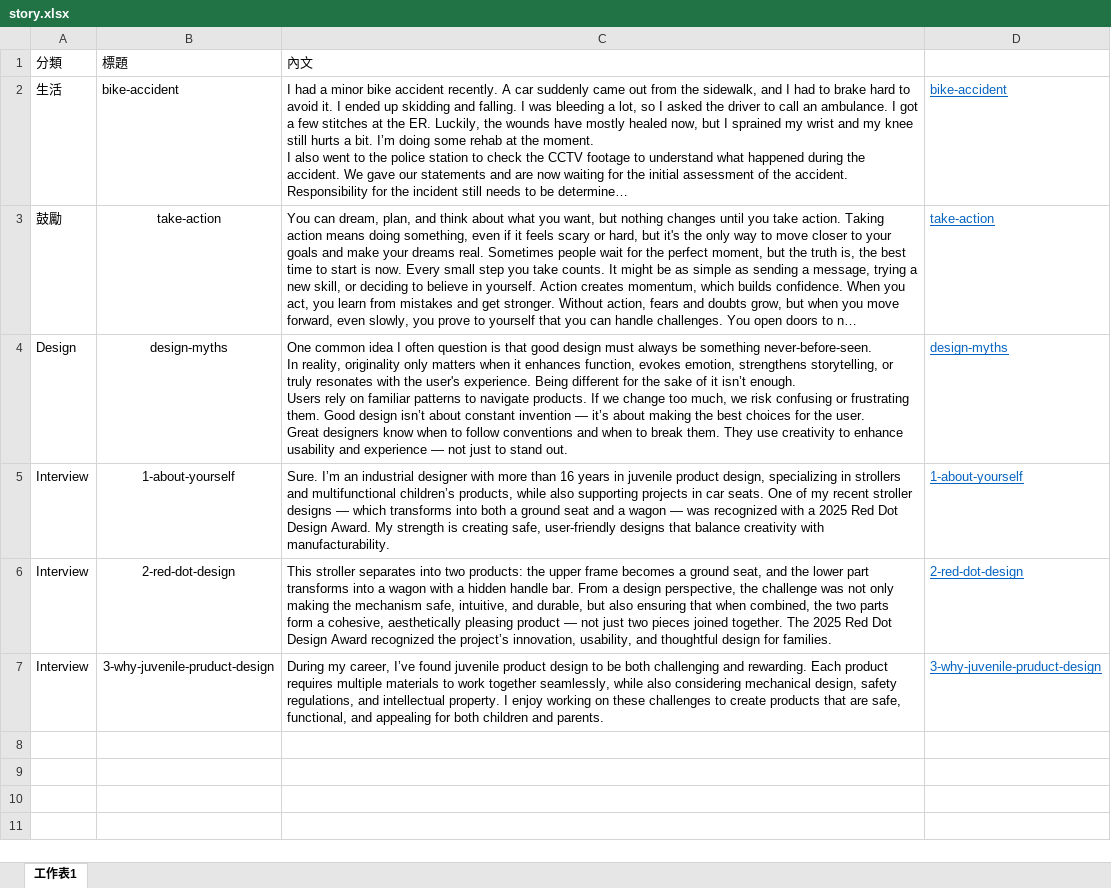
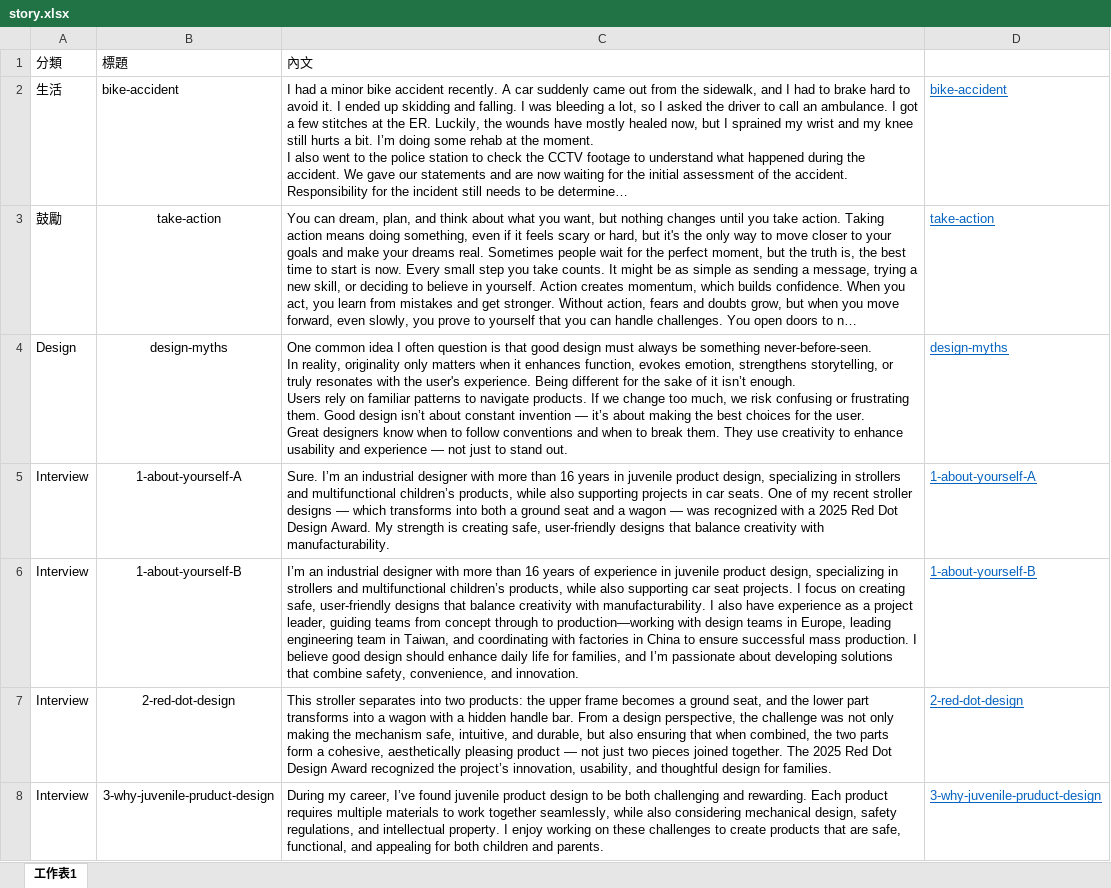
Before and after one commit to BoydYang-Designer/Story-reading, an Excel workbook: story.xlsx, sheet 工作表1, drawn as a sheet; long unchanged cells end in …; values as stored, in another font and other column widths than the file's, no borders; the diff names each change by its address in the sheet, - before the commit and + after, or states it on an @@ line.

```diff
--- a/story.xlsx (sheet 工作表1)
+++ b/story.xlsx (sheet 工作表1)
-B5: 1-about-yourself
+B5: 1-about-yourself-A
-D5: 1-about-yourself
+D5: 1-about-yourself-A
+row 6: Interview | 1-about-yourself-B | I’m an industrial designer with more than 16 years of experience in juvenile product design, specializing in strollers and multifunctional children’s products, while also supporting car seat projects. I focus on creating safe, user-friendly designs that balance creativity with manufacturability. I also have experience as a project leader, guiding teams from concept through to production—working with design teams in Europe, leading engineering team in Taiwan, and coordinating with factories in China to ensure successful mass production. I believe good design should enhance daily life for families, and I’m passionate about developing solutions that combine safety, convenience, and innovation. | 1-about-yourself-B
```
Also changed, not shown: 3 other files.
